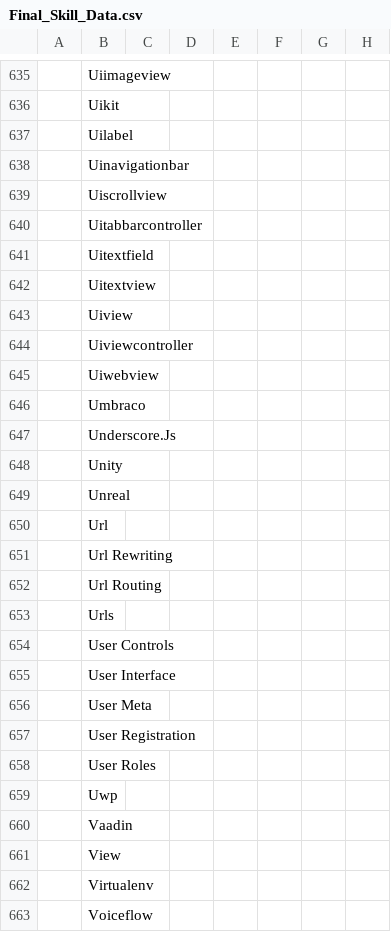
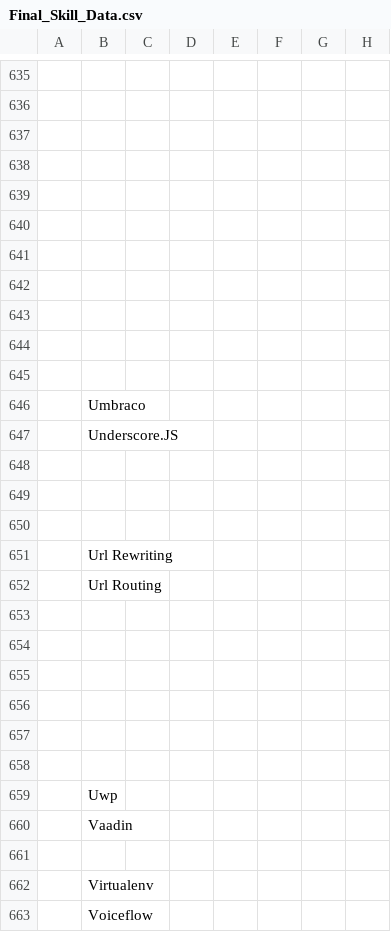
Before and after one commit to ldtalent/rk-scraping-skills, a CSV file: Final_Skill_Data.csv, drawn as a sheet; only a part is shown, gaps mark what is left out; the diff covers the shown part only; the diff names each change by its address in the sheet, - before the commit and + after, or states it on an @@ line.

```diff
--- a/Final_Skill_Data.csv
+++ b/Final_Skill_Data.csv
-B635: Uiimageview
+B635: (empty)
-B636: Uikit
+B636: (empty)
-B637: Uilabel
+B637: (empty)
-B638: Uinavigationbar
+B638: (empty)
-B639: Uiscrollview
+B639: (empty)
-B640: Uitabbarcontroller
+B640: (empty)
-B641: Uitextfield
+B641: (empty)
-B642: Uitextview
+B642: (empty)
-B643: Uiview
+B643: (empty)
-B644: Uiviewcontroller
+B644: (empty)
-B645: Uiwebview
+B645: (empty)
-B647: Underscore.Js
+B647: Underscore.JS
-B648: Unity
+B648: (empty)
-B649: Unreal
+B649: (empty)
-B650: Url
+B650: (empty)
-B653: Urls
+B653: (empty)
-B654: User Controls
+B654: (empty)
-B655: User Interface
+B655: (empty)
-B656: User Meta
+B656: (empty)
-B657: User Registration
+B657: (empty)
-B658: User Roles
+B658: (empty)
-B661: View
+B661: (empty)
```
Also changed, not shown: 88 edited cells elsewhere in this file.
